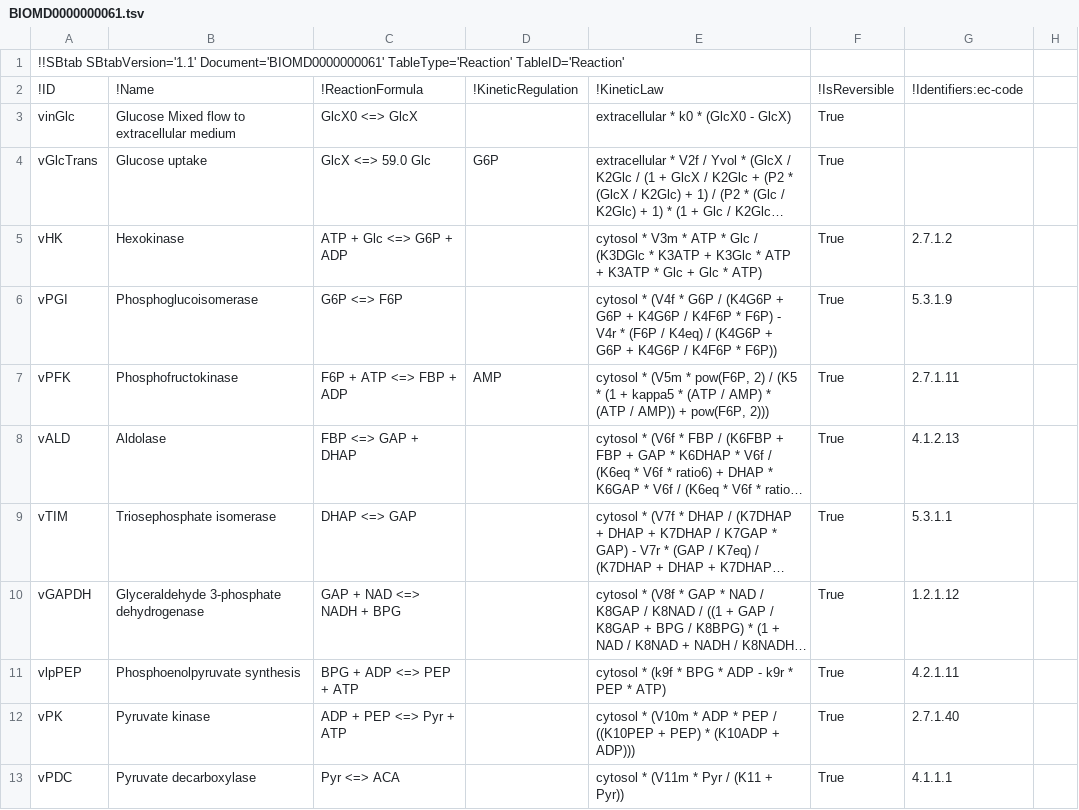
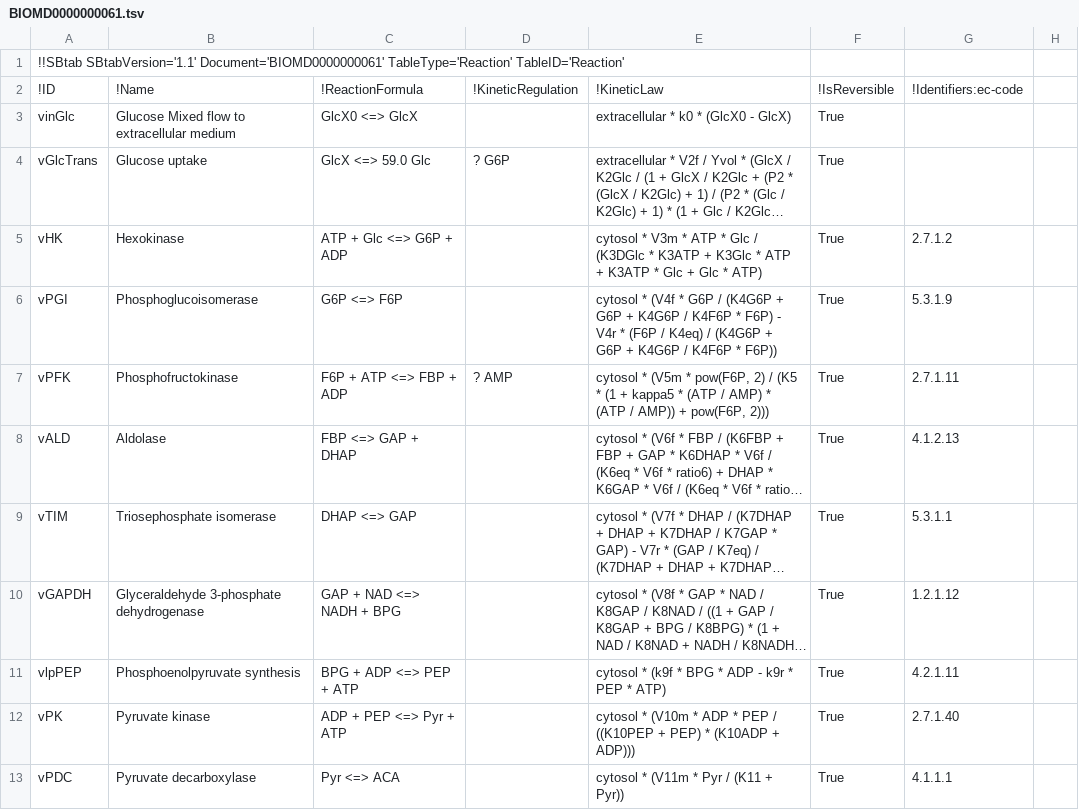
Before and after one commit to liebermeister/sbtab-matlab, a TSV file: resources/examples/sbtab-1.1/BIOMD0000000061/BIOMD0000000061.tsv, drawn as a sheet; only a part is shown; long unchanged cells end in …; the diff names each change by its address in the sheet, - before the commit and + after, or states it on an @@ line.

```diff
--- a/resources/examples/sbtab-1.1/BIOMD0000000061/BIOMD0000000061.tsv
+++ b/resources/examples/sbtab-1.1/BIOMD0000000061/BIOMD0000000061.tsv
-D4: G6P
+D4: ? G6P
-D7: AMP
+D7: ? AMP
```
Also changed, not shown: resources/definitions/definition_1.1.tsv, resources/definitions/definition_1.2.tsv, 18 other files.
